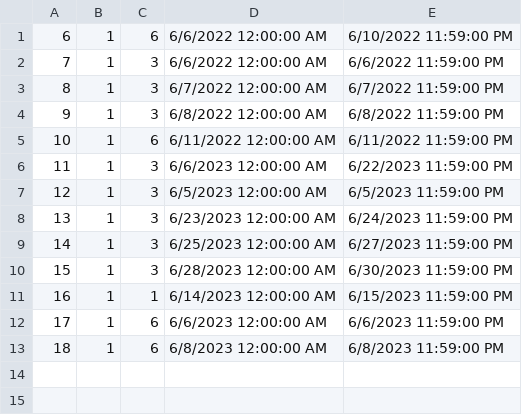
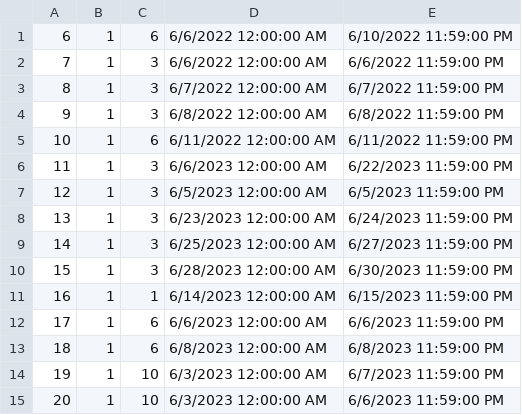
Before and after one commit to anjalovric/Tim1, a CSV file: InitialProject/Resources/Data/accommodationReservations.csv, drawn as a sheet.

```diff
--- a/InitialProject/Resources/Data/accommodationReservations.csv
+++ b/InitialProject/Resources/Data/accommodationReservations.csv
@@ -13 +13,3 @@
 18|1|6|6/8/2023 12:00:00 AM|6/8/2023 11:59:00 PM
+19|1|10|6/3/2023 12:00:00 AM|6/7/2023 11:59:00 PM
+20|1|10|6/3/2023 12:00:00 AM|6/6/2023 11:59:00 PM
```
Also changed, not shown: InitialProject/Resources/Data/forumComments.csv, 17 other files.
